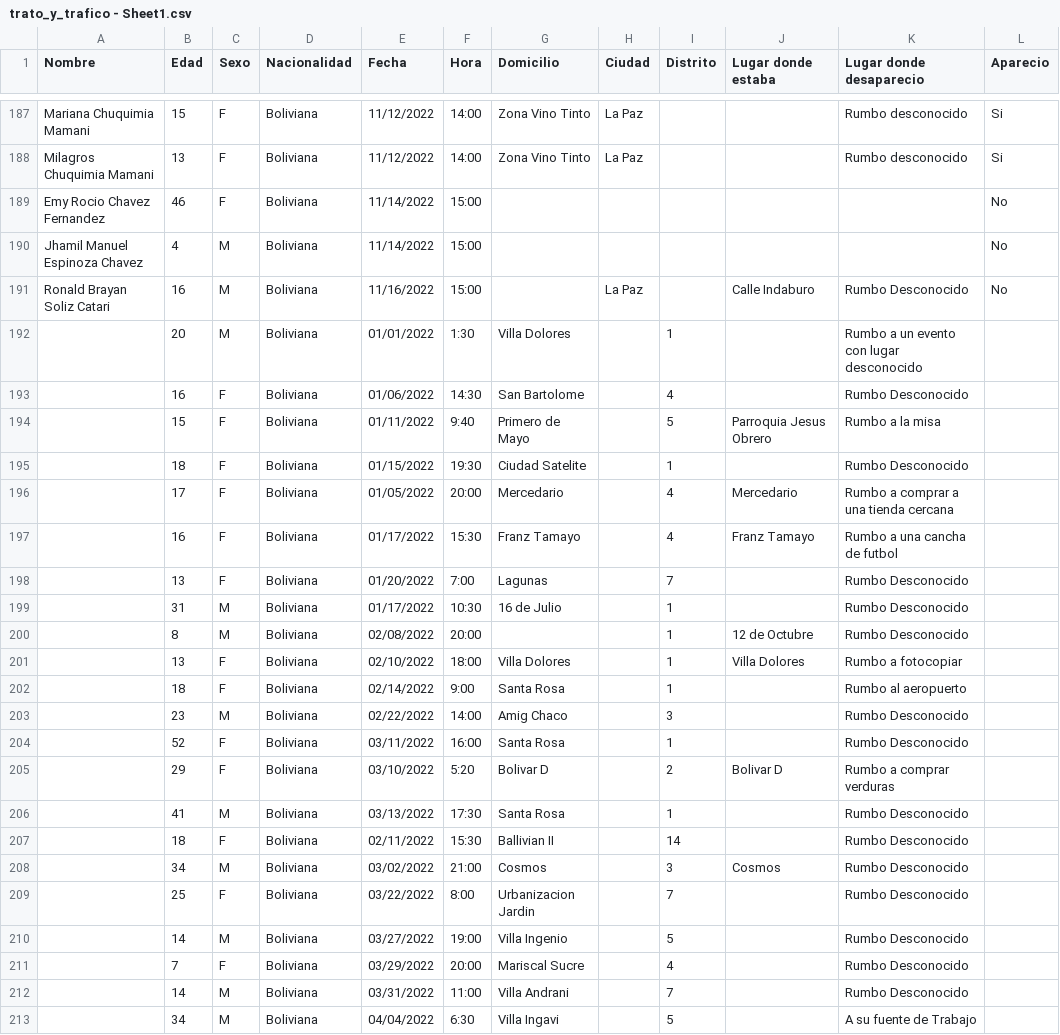
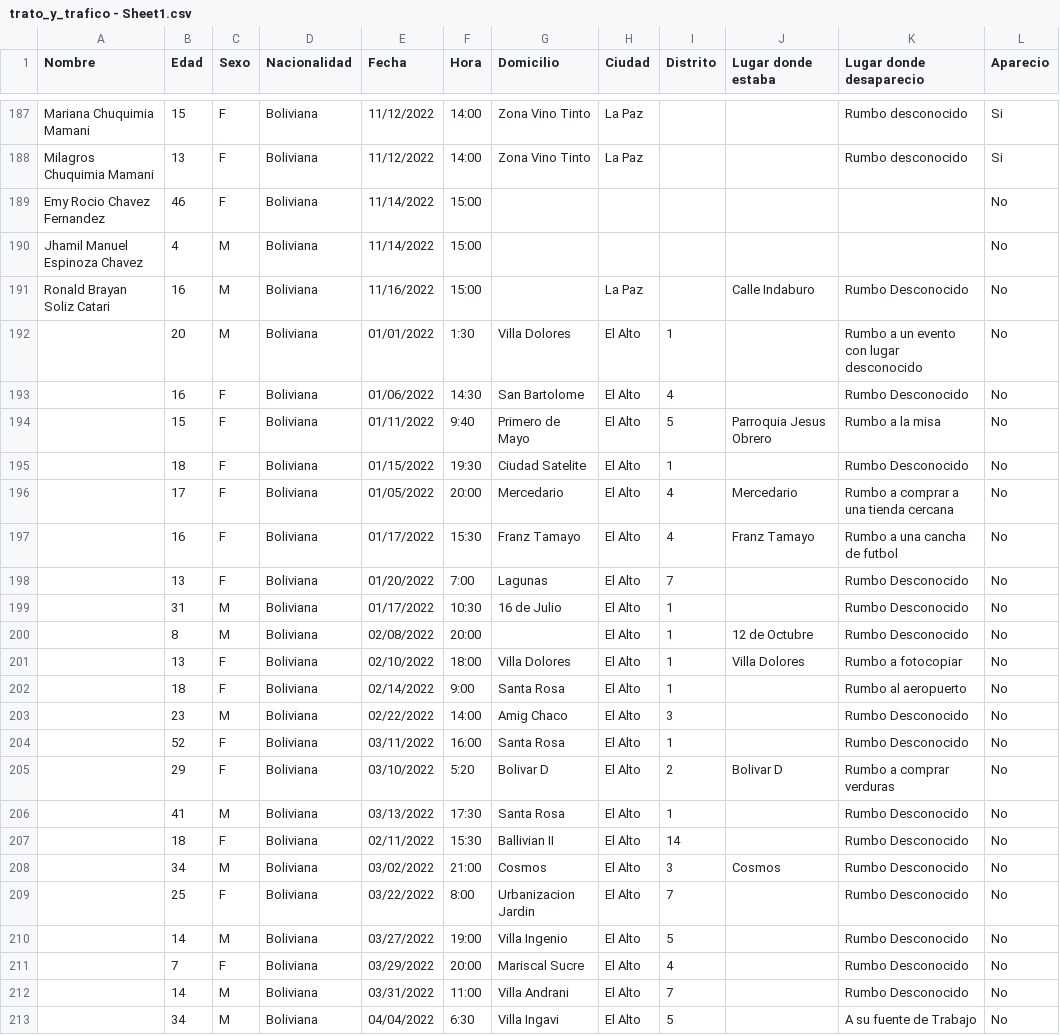
Before and after one commit to lukedup/CECASEM, a CSV file: trato_y_trafico - Sheet1.csv, drawn as a sheet; only a part is shown, gaps mark what is left out; the diff covers the shown part only.

```diff
--- a/trato_y_trafico - Sheet1.csv
+++ b/trato_y_trafico - Sheet1.csv
@@ -191,23 +191,23 @@ Jhamil Manuel Espinoza Chavez,4,M,Boliviana,11/14/2022,15:00,,,,,,No
 Ronald Brayan Soliz Catari,16,M,Boliviana,11/16/2022,15:00,,La Paz,,Calle Indaburo,Rumbo Desconocido,No
-,20,M,Boliviana ,01/01/2022,1:30,Villa Dolores,,1,,Rumbo a un evento con lugar desconocido ,
-,16,F,Boliviana ,01/06/2022,14:30,San Bartolome ,,4,,Rumbo Desconocido,
-,15,F,Boliviana ,01/11/2022,9:40,Primero de Mayo,,5,Parroquia Jesus Obrero,Rumbo a la misa,
-,18,F,Boliviana ,01/15/2022,19:30,Ciudad Satelite ,,1,,Rumbo Desconocido,
-,17,F,Boliviana ,01/05/2022,20:00,Mercedario,,4,Mercedario,Rumbo a comprar a una tienda cercana,
-,16,F,Boliviana ,01/17/2022,15:30,Franz Tamayo,,4,Franz Tamayo,Rumbo a una cancha de futbol,
-,13,F,Boliviana ,01/20/2022,7:00,Lagunas ,,7,,Rumbo Desconocido,
-,31,M,Boliviana ,01/17/2022,10:30,16 de Julio,,1,,Rumbo Desconocido,
-,8,M,Boliviana ,02/08/2022,20:00,,,1,12 de Octubre,Rumbo Desconocido,
-,13,F,Boliviana ,02/10/2022,18:00,Villa Dolores,,1,Villa Dolores,Rumbo a fotocopiar,
-,18,F,Boliviana ,02/14/2022,9:00,Santa Rosa,,1,,Rumbo al aeropuerto ,
-,23,M,Boliviana ,02/22/2022,14:00,Amig Chaco,,3,,Rumbo Desconocido,
-,52,F,Boliviana ,03/11/2022,16:00,Santa Rosa,,1,,Rumbo Desconocido,
-,29,F,Boliviana ,03/10/2022,5:20,Bolivar D,,2,Bolivar D,Rumbo a comprar verduras,
-,41,M ,Boliviana ,03/13/2022,17:30,Santa Rosa,,1,,Rumbo Desconocido,
-,18,F,Boliviana ,02/11/2022,15:30,Ballivian II,,14,,Rumbo Desconocido,
-,34,M ,Boliviana ,03/02/2022,21:00,Cosmos,,3,Cosmos,Rumbo Desconocido,
-,25,F,Boliviana ,03/22/2022,8:00,Urbanizacion Jardin,,7,,Rumbo Desconocido,
-,14,M,Boliviana ,03/27/2022,19:00,Villa Ingenio ,,5,,Rumbo Desconocido,
-,7,F,Boliviana ,03/29/2022,20:00,Mariscal Sucre,,4,,Rumbo Desconocido,
-,14,M,Boliviana ,03/31/2022,11:00,Villa Andrani,,7,,Rumbo Desconocido,
-,34,M,Boliviana ,04/04/2022,6:30,Villa Ingavi,,5,,A su fuente de Trabajo,
+,20,M,Boliviana ,01/01/2022,1:30,Villa Dolores,El Alto,1,,Rumbo a un evento con lugar desconocido ,No
+,16,F,Boliviana ,01/06/2022,14:30,San Bartolome ,El Alto,4,,Rumbo Desconocido,No
+,15,F,Boliviana ,01/11/2022,9:40,Primero de Mayo,El Alto,5,Parroquia Jesus Obrero,Rumbo a la misa,No
+,18,F,Boliviana ,01/15/2022,19:30,Ciudad Satelite ,El Alto,1,,Rumbo Desconocido,No
+,17,F,Boliviana ,01/05/2022,20:00,Mercedario,El Alto,4,Mercedario,Rumbo a comprar a una tienda cercana,No
+,16,F,Boliviana ,01/17/2022,15:30,Franz Tamayo,El Alto,4,Franz Tamayo,Rumbo a una cancha de futbol,No
+,13,F,Boliviana ,01/20/2022,7:00,Lagunas ,El Alto,7,,Rumbo Desconocido,No
+,31,M,Boliviana ,01/17/2022,10:30,16 de Julio,El Alto,1,,Rumbo Desconocido,No
+,8,M,Boliviana ,02/08/2022,20:00,,El Alto,1,12 de Octubre,Rumbo Desconocido,No
+,13,F,Boliviana ,02/10/2022,18:00,Villa Dolores,El Alto,1,Villa Dolores,Rumbo a fotocopiar,No
+,18,F,Boliviana ,02/14/2022,9:00,Santa Rosa,El Alto,1,,Rumbo al aeropuerto ,No
+,23,M,Boliviana ,02/22/2022,14:00,Amig Chaco,El Alto,3,,Rumbo Desconocido,No
+,52,F,Boliviana ,03/11/2022,16:00,Santa Rosa,El Alto,1,,Rumbo Desconocido,No
+,29,F,Boliviana ,03/10/2022,5:20,Bolivar D,El Alto,2,Bolivar D,Rumbo a comprar verduras,No
+,41,M ,Boliviana ,03/13/2022,17:30,Santa Rosa,El Alto,1,,Rumbo Desconocido,No
+,18,F,Boliviana ,02/11/2022,15:30,Ballivian II,El Alto,14,,Rumbo Desconocido,No
+,34,M ,Boliviana ,03/02/2022,21:00,Cosmos,El Alto,3,Cosmos,Rumbo Desconocido,No
+,25,F,Boliviana ,03/22/2022,8:00,Urbanizacion Jardin,El Alto,7,,Rumbo Desconocido,No
+,14,M,Boliviana ,03/27/2022,19:00,Villa Ingenio ,El Alto,5,,Rumbo Desconocido,No
+,7,F,Boliviana ,03/29/2022,20:00,Mariscal Sucre,El Alto,4,,Rumbo Desconocido,No
+,14,M,Boliviana ,03/31/2022,11:00,Villa Andrani,El Alto,7,,Rumbo Desconocido,No
+,34,M,Boliviana ,04/04/2022,6:30,Villa Ingavi,El Alto,5,,A su fuente de Trabajo,No
```
Also changed, not shown: 49 edited cells elsewhere in this file.
